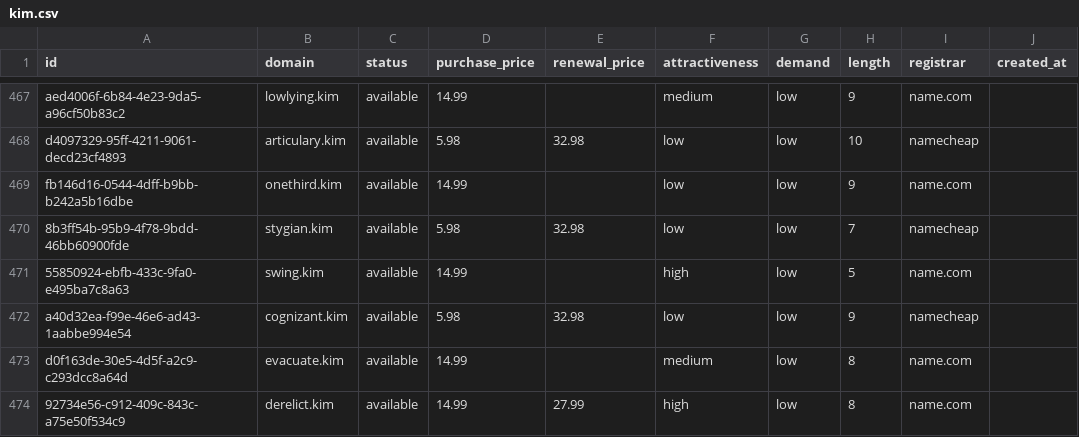
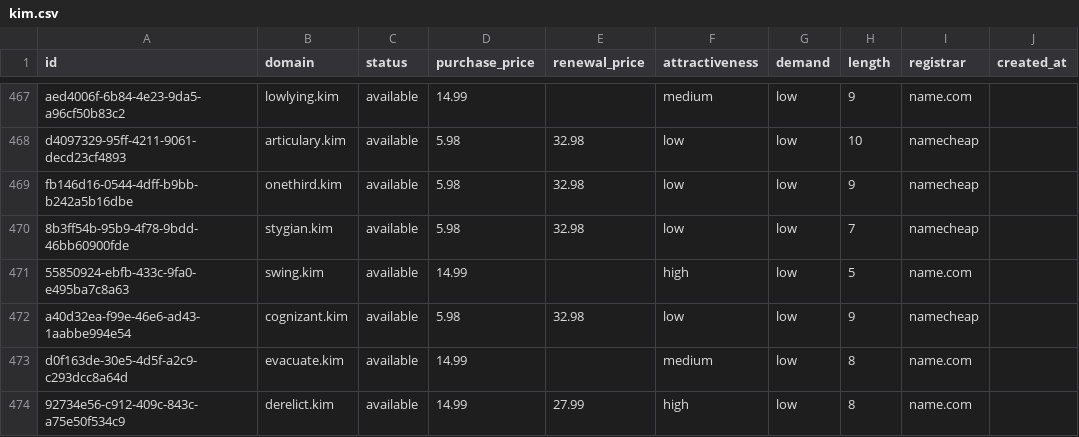
Before and after one commit to UniqueDomains/kim-oneword-domains, a CSV file: kim.csv, drawn as a sheet; only a part is shown, gaps mark what is left out; the diff names each change by its address in the sheet, - before the commit and + after, or states it on an @@ line.

Commit message:
Domains update

```diff
--- a/kim.csv
+++ b/kim.csv
-D469 (purchase_price): 14.99
+D469 (purchase_price): 5.98
-E469 (renewal_price): (empty)
+E469 (renewal_price): 32.98
-I469 (registrar): name.com
+I469 (registrar): namecheap
```
Also changed, not shown: 4 other files.
